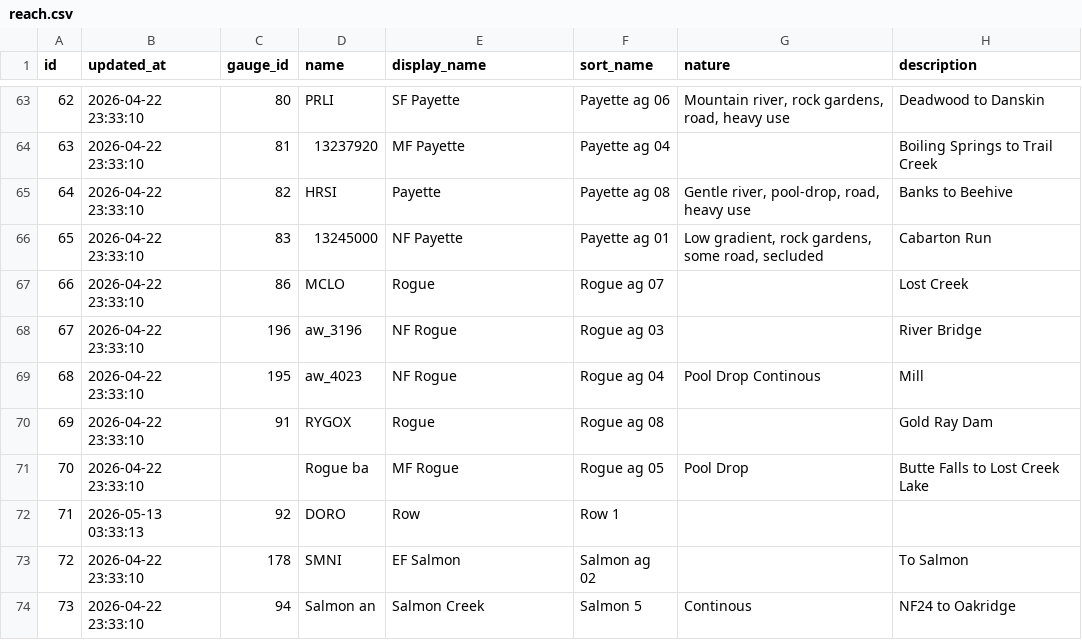
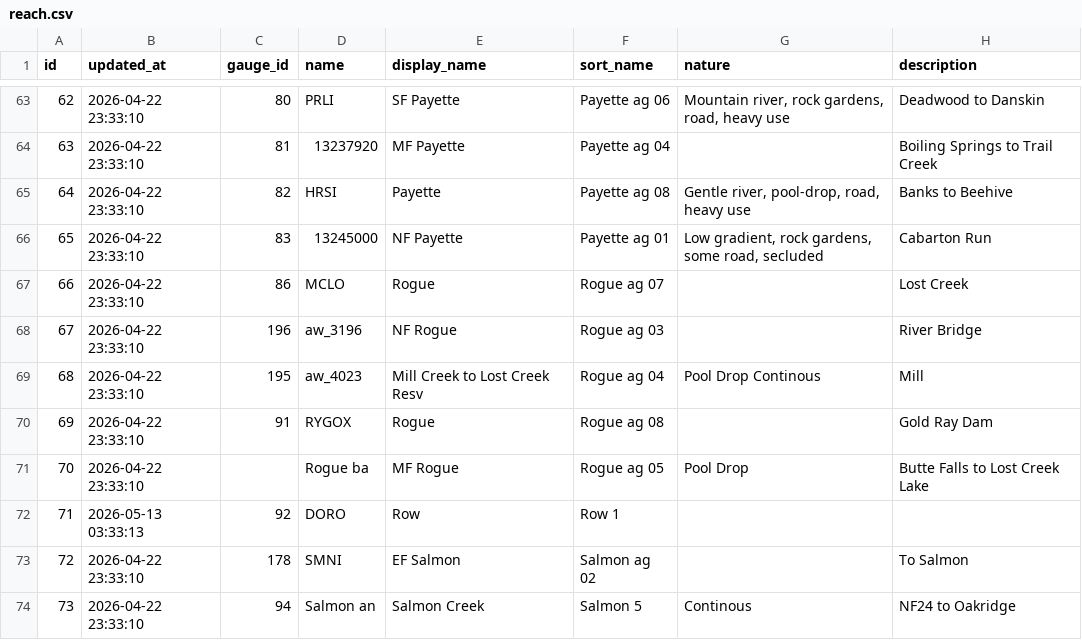
Before and after one commit to mousebrains/kayak_python, a CSV file: data/db/reach.csv, drawn as a sheet; only a part is shown, gaps mark what is left out; the diff names each change by its address in the sheet, - before the commit and + after, or states it on an @@ line.

Commit message:
data/db: nightly metadata snapshot — reach

```diff
--- a/data/db/reach.csv
+++ b/data/db/reach.csv
-E69 (display_name): NF Rogue
+E69 (display_name): Mill Creek to Lost Creek Resv
```
